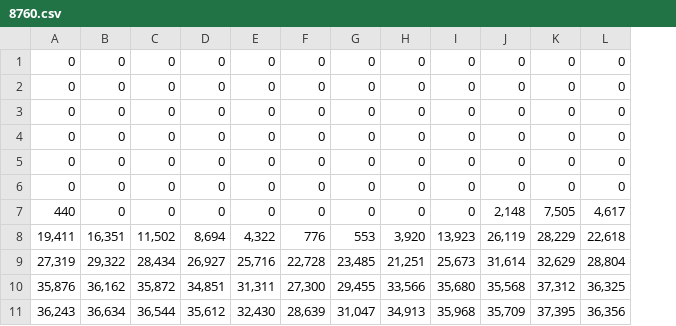
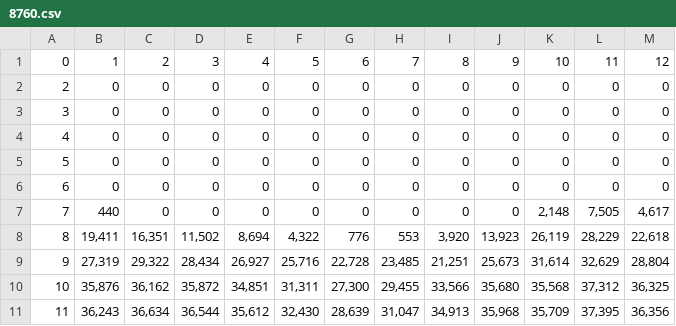
Before and after one commit to tdooher11/mql5, a CSV file: 8760.csv, drawn as a sheet; only a part is shown; removed rows and columns are numbered as before the commit, all else as after; the diff names each change by its address in the sheet, - before the commit and + after, or states it on an @@ line.

Commit message:
Update 8760.csv

```diff
--- a/8760.csv
+++ b/8760.csv
+column A, rows 2-11: 2 | 3 | 4 | 5 | 6 | 7 | 8 | 9 | 10 | 11
-row 1: 0 | 0 | 0 | 0 | 0 | 0 | 0 | 0 | 0 | 0 | 0 | 0
+row 1: 0 | 1 | 2 | 3 | 4 | 5 | 6 | 7 | 8 | 9 | 10 | 11 | 12
```
